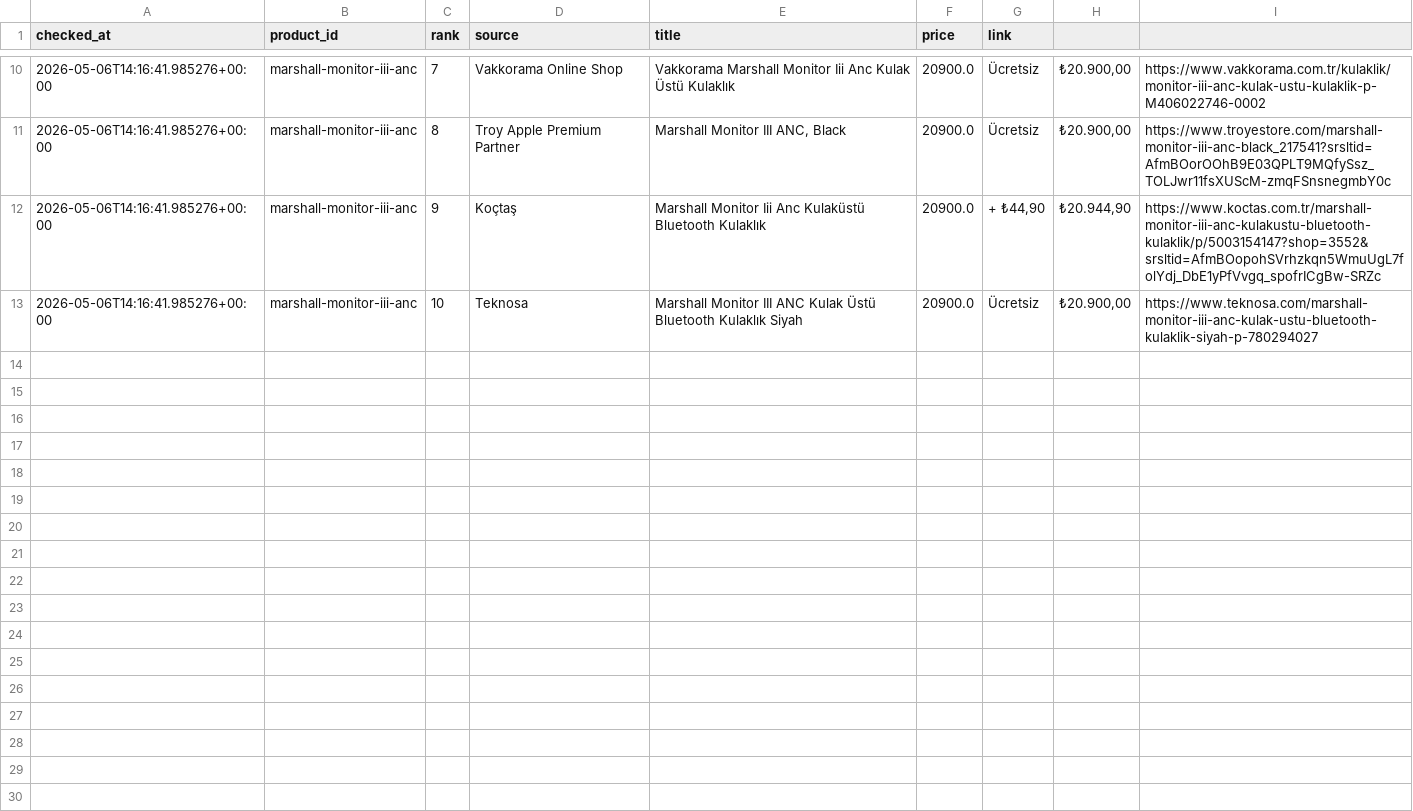
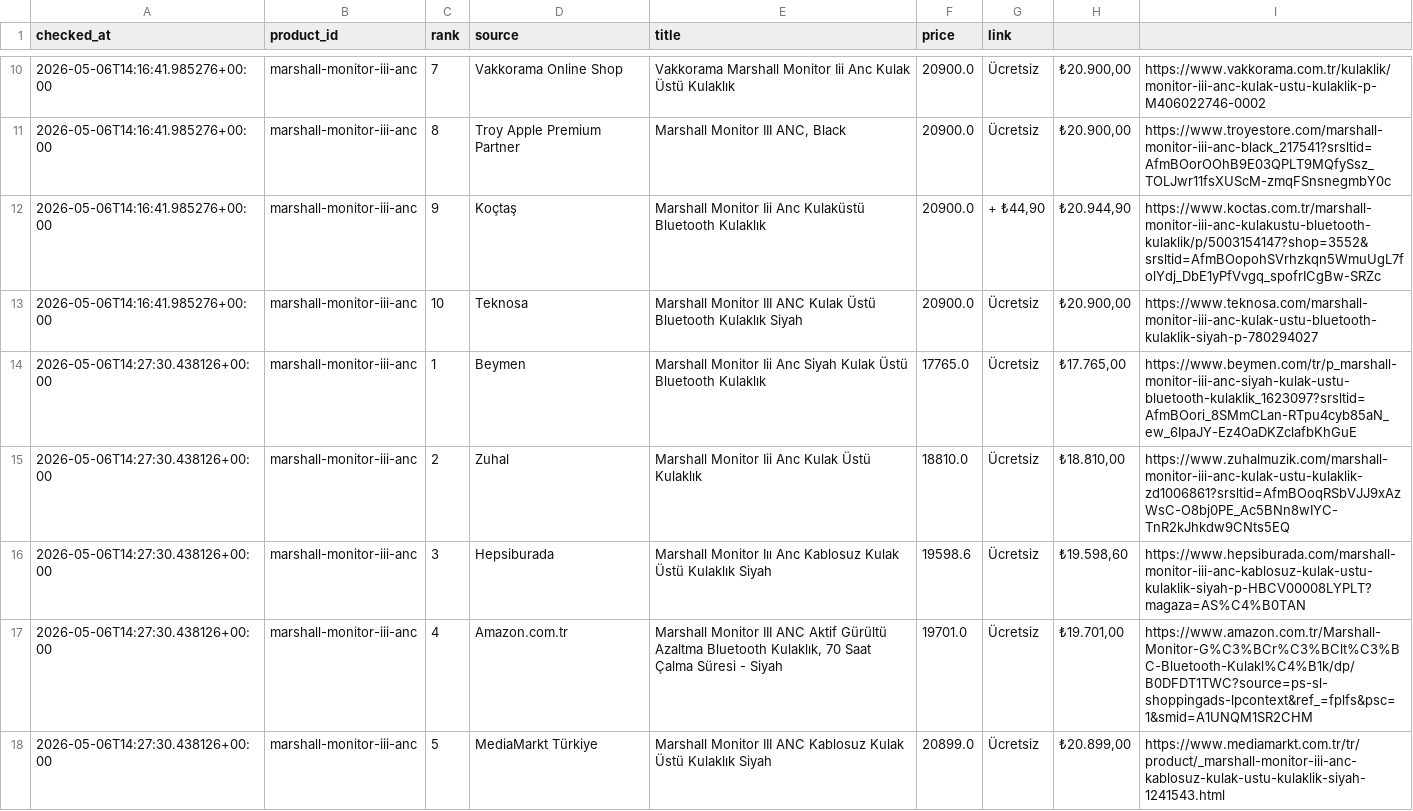
Before and after one commit to bozkurt1453-am/price-tracker, a CSV file: data/history.csv, drawn as a sheet; only a part is shown, gaps mark what is left out; the diff covers the shown part only.

Commit message:
Update price data

```diff
--- a/data/history.csv
+++ b/data/history.csv
@@ -13 +13,6 @@ checked_at,product_id,rank,source,title,price,link
 2026-05-06T14:16:41.985276+00:00,marshall-monitor-iii-anc,10,Teknosa,Marshall Monitor III ANC Kulak Üstü Bluetooth Kulaklık Siyah,20900.0,Ücretsiz,"₺20.900,00",https://www.teknosa.com/marshall-monitor-iii-anc-kulak-ustu-bluetooth-kulaklik-siyah-p-780294027
+2026-05-06T14:27:30.438126+00:00,marshall-monitor-iii-anc,1,Beymen,Marshall Monitor Iii Anc Siyah Kulak Üstü Bluetooth Kulaklık,17765.0,Ücretsiz,"₺17.765,00",https://www.beymen.com/tr/p_marshall-monitor-iii-anc-siyah-kulak-ustu-bluetooth-kulaklik_1623097?srsltid=AfmBOori_8SMmCLan-RTpu4cyb85aN_ew_6IpaJY-Ez4OaDKZclafbKhGuE
+2026-05-06T14:27:30.438126+00:00,marshall-monitor-iii-anc,2,Zuhal,Marshall Monitor Iii Anc Kulak Üstü Kulaklık,18810.0,Ücretsiz,"₺18.810,00",https://www.zuhalmuzik.com/marshall-monitor-iii-anc-kulak-ustu-kulaklik-zd1006861?srsltid=AfmBOoqRSbVJJ9xAzWsC-O8bj0PE_Ac5BNn8wIYC-TnR2kJhkdw9CNts5EQ
+2026-05-06T14:27:30.438126+00:00,marshall-monitor-iii-anc,3,Hepsiburada,Marshall Monitor Iıı Anc Kablosuz Kulak Üstü Kulaklık Siyah,19598.6,Ücretsiz,"₺19.598,60",https://www.hepsiburada.com/marshall-monitor-iii-anc-kablosuz-kulak-ustu-kulaklik-siyah-p-HBCV00008LYPLT?magaza=AS%C4%B0TAN
+2026-05-06T14:27:30.438126+00:00,marshall-monitor-iii-anc,4,Amazon.com.tr,"Marshall Monitor III ANC Aktif Gürültü Azaltma Bluetooth Kulaklık, 70 Saat Çalma Süresi - Siyah",19701.0,Ücretsiz,"₺19.701,00",https://www.amazon.com.tr/Marshall-Monitor-G%C3%BCr%C3%BClt%C3%BC-Bluetooth-Kulakl%C4%B1k/dp/B0DFDT1TWC?source=ps-sl-shoppingads-lpcontext&ref_=fplfs&psc=1&smid=A1UNQM1SR2CHM
+2026-05-06T14:27:30.438126+00:00,marshall-monitor-iii-anc,5,MediaMarkt Türkiye,Marshall Monitor III ANC Kablosuz Kulak Üstü Kulaklık Siyah,20899.0,Ücretsiz,"₺20.899,00",https://www.mediamarkt.com.tr/tr/product/_marshall-monitor-iii-anc-kablosuz-kulak-ustu-kulaklik-siyah-1241543.html
```
Also changed, not shown: 5 added rows elsewhere in this file, 1 other file.
